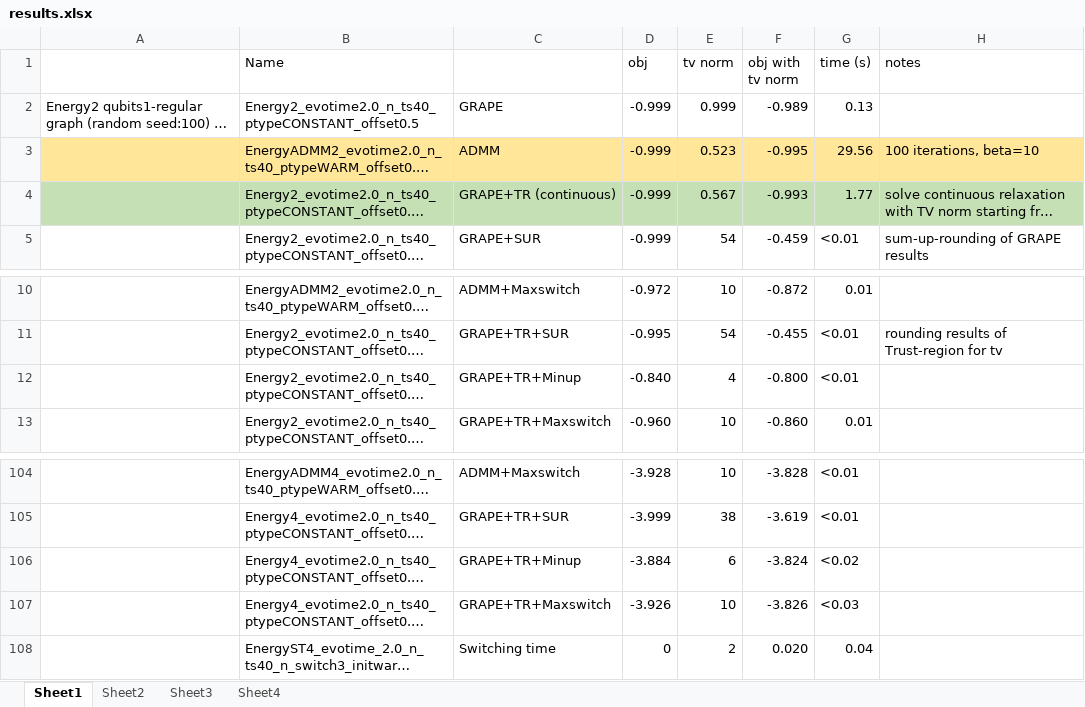
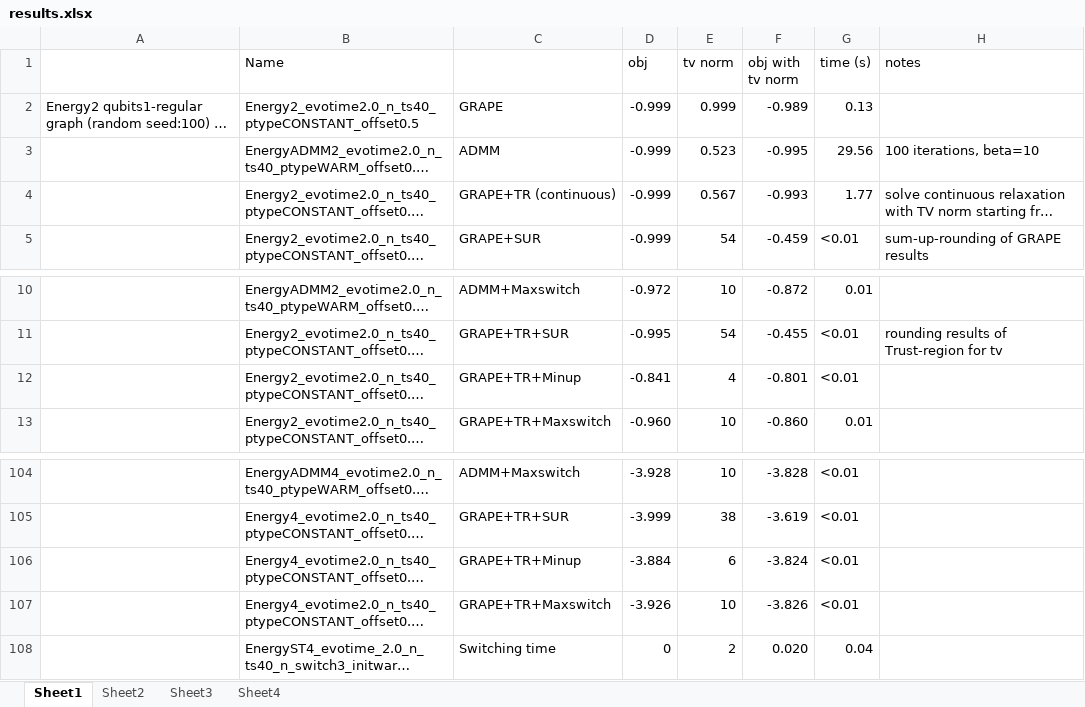
Before and after one commit to xinyufei/Quantum-Control-qutip, an Excel workbook: results.xlsx, sheet Sheet1, drawn as a sheet; only a part is shown, gaps mark what is left out; long unchanged cells end in …; values as stored, in another font and other column widths than the file's, no borders; the diff names each change by its address in the sheet, - before the commit and + after, or states it on an @@ line.

Commit message:
organize the results

```diff
--- a/results.xlsx (sheet Sheet1)
+++ b/results.xlsx (sheet Sheet1)
-A3:H3 fill: #FFE699
+A3:H3 fill: none
-A4:H4 fill: #C5E0B4
+A4:H4 fill: none
-D12 (obj): -0.840
+D12 (obj): -0.841
-F12 (obj with tv norm): -0.800
+F12 (obj with tv norm): -0.801
-G106 (time (s)): <0.02
+G106 (time (s)): <0.01
-G107 (time (s)): <0.03
+G107 (time (s)): <0.01
```
Also changed, not shown: sheet Sheet4, 8 other files.
